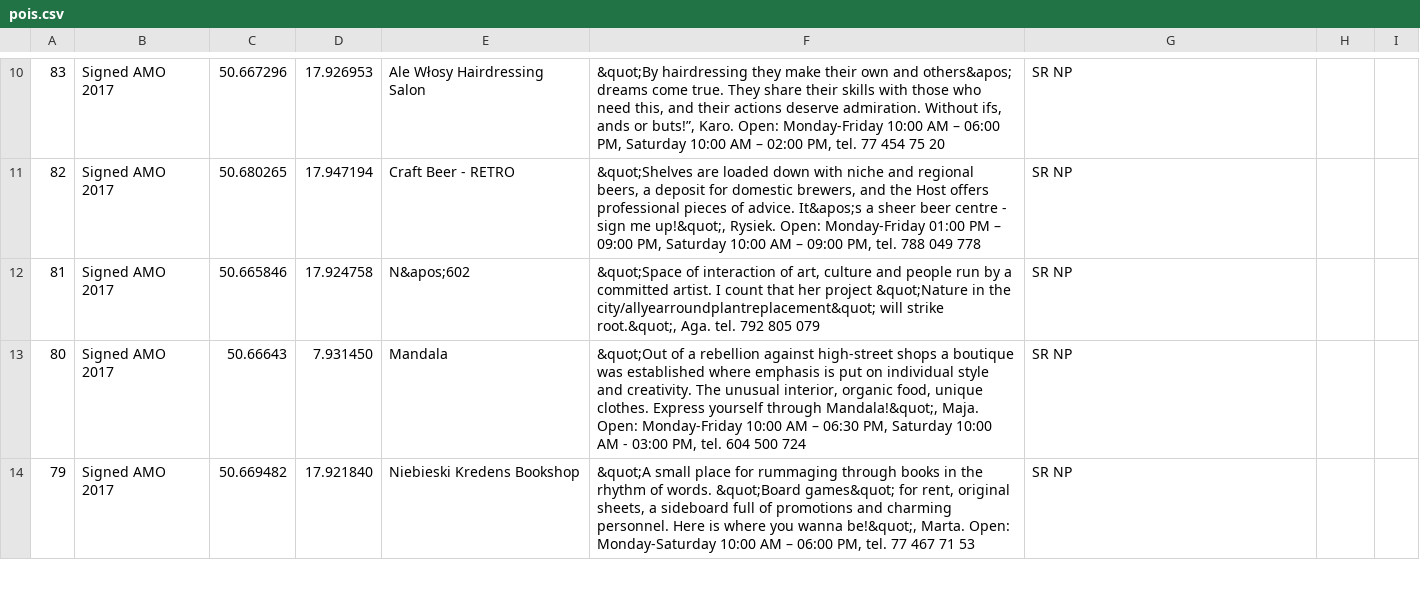
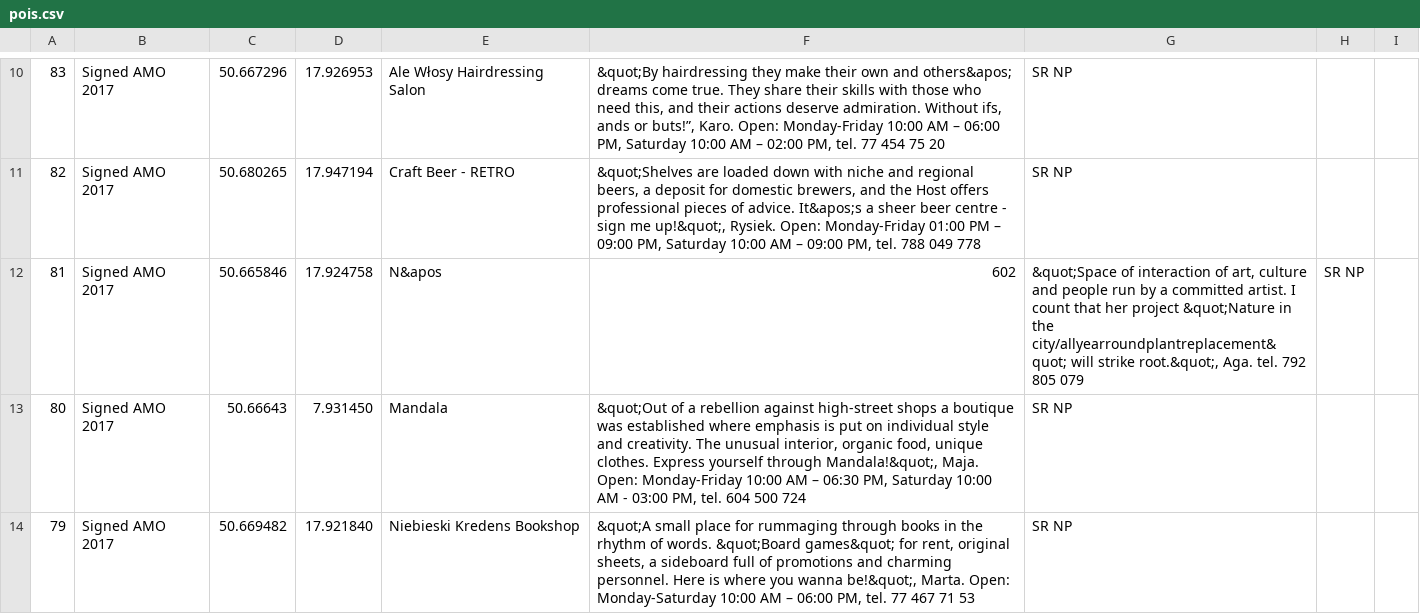
Before and after one commit to zurdiv/alternatywnamapaopola, a CSV file: OpoleMapAndroid/app/src/main/res/raw/pois.csv, drawn as a sheet; only a part is shown, gaps mark what is left out; the diff covers the shown part only.

Commit message:
Add files via upload

```diff
--- a/OpoleMapAndroid/app/src/main/res/raw/pois.csv
+++ b/OpoleMapAndroid/app/src/main/res/raw/pois.csv
@@ -12 +12 @@
-81,Signed AMO 2017,50.665846,17.924758,N&apos;602,"&quot;Space of interaction of art, culture and people run by a committed artist. I count that her project &quot;Nature in the city/allyearroundplantreplacement&quot; will strike root.&quot;, Aga. tel. 792 805 079 ",SR NP
+81,Signed AMO 2017,50.665846,17.924758,N&apos,602,"&quot;Space of interaction of art, culture and people run by a committed artist. I count that her project &quot;Nature in the city/allyearroundplantreplacement&quot; will strike root.&quot;, Aga. tel. 792 805 079 ",SR NP ,
```
Also changed, not shown: 5 edited cells elsewhere in this file.
